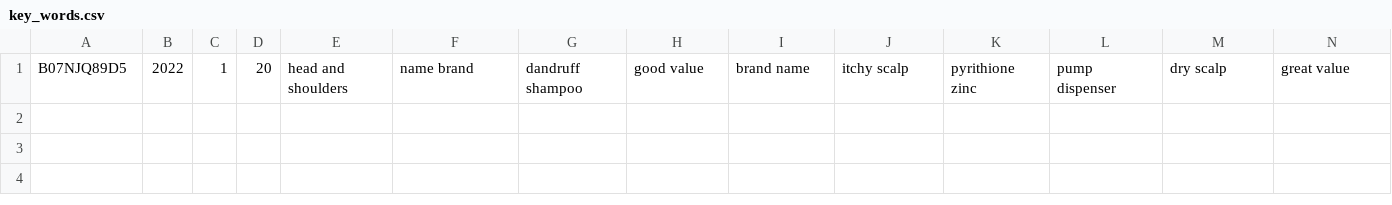
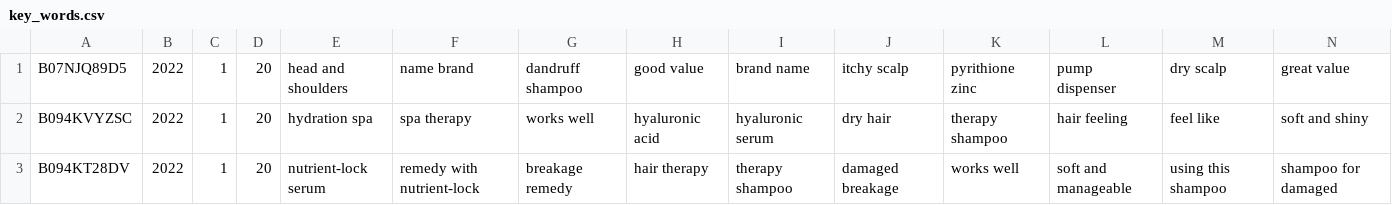
Before and after one commit to XiyuanTao/GoBears, a CSV file: key_words.csv, drawn as a sheet; only a part is shown; rows hold the shown columns only; the diff names each change by its address in the sheet, - before the commit and + after, or states it on an @@ line.

```diff
--- a/key_words.csv
+++ b/key_words.csv
+row 2: B094KVYZSC | 2022 | 1 | 20 | hydration spa | spa therapy | works well | hyaluronic acid | hyaluronic serum | dry hair | therapy shampoo | hair feeling | feel like | soft and shiny
+row 3: B094KT28DV | 2022 | 1 | 20 | nutrient-lock serum | remedy with nutrient-lock | breakage remedy | hair therapy | therapy shampoo | damaged breakage | works well | soft and manageable | using this shampoo | shampoo for damaged
```
Also changed, not shown: search_result.csv, 4 other files.
